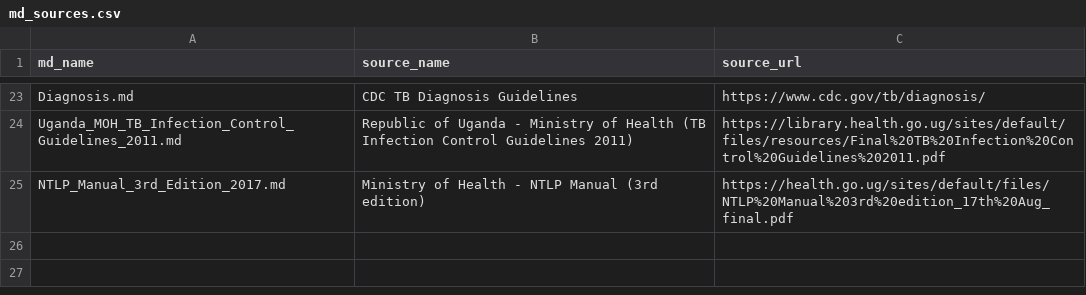
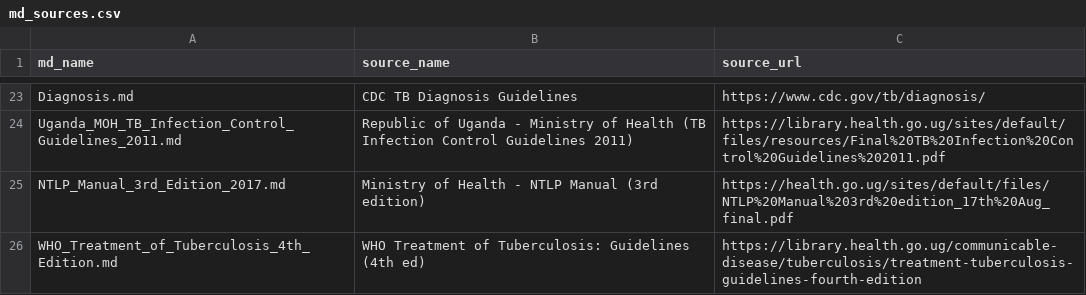
Before and after one commit to Beijukabruno/DSI_TB-helpcentre, a CSV file: md_sources.csv, drawn as a sheet; only a part is shown, gaps mark what is left out; the diff names each change by its address in the sheet, - before the commit and + after, or states it on an @@ line.

```diff
--- a/md_sources.csv
+++ b/md_sources.csv
+row 26: WHO_Treatment_of_Tuberculosis_4th_Edition.md | WHO Treatment of Tuberculosis: Guidelines (4th ed) | https://library.health.go.ug/communicable-disease/tuberculosis/treatment-tuberculosis-guidelines-fourth-edition
```
Also changed, not shown: 3 other files.
